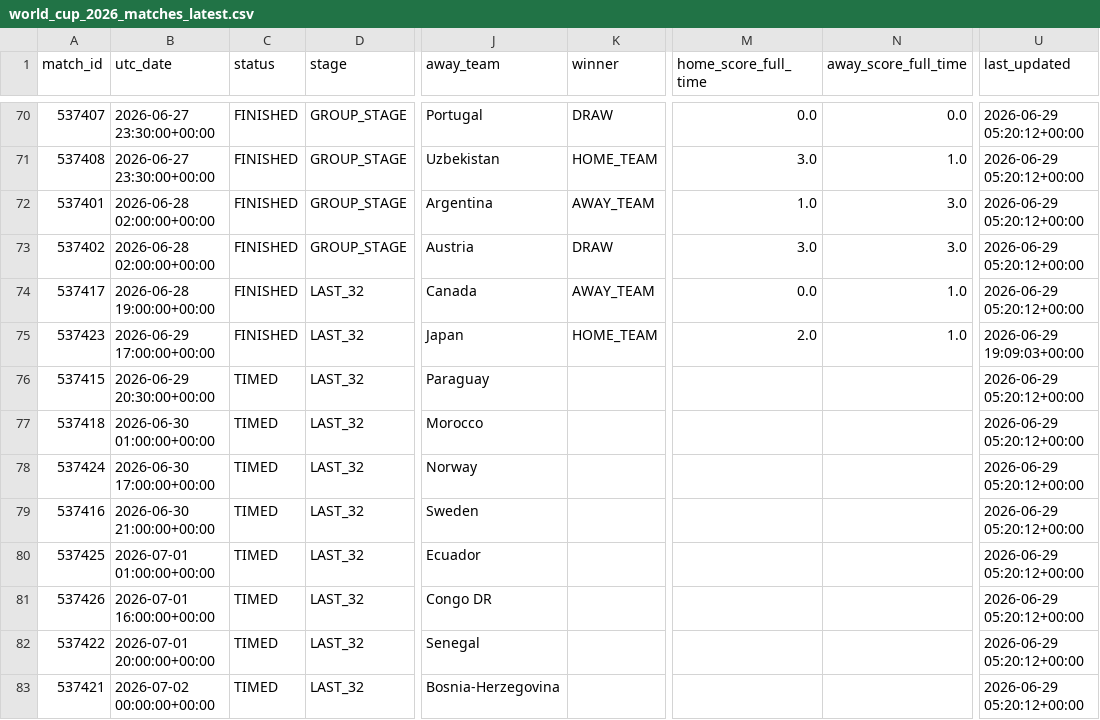
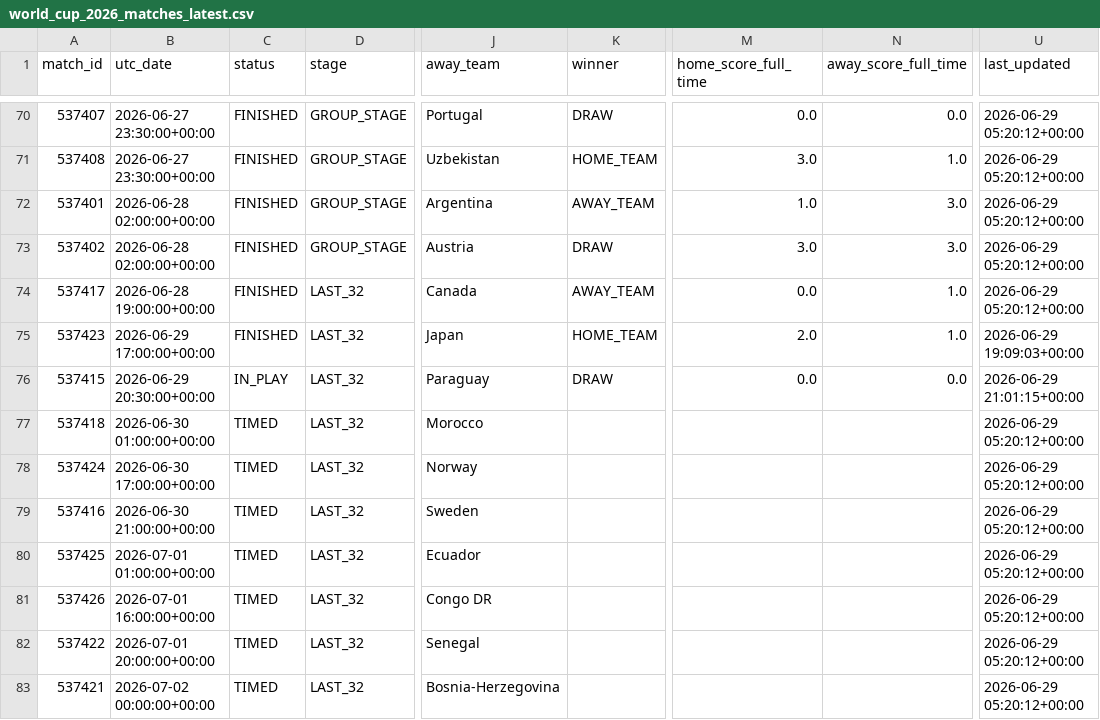
Before and after one commit to hayalows/cupmarket-2026, a CSV file: data/world_cup_2026_matches_latest.csv, drawn as a sheet; only a part is shown, gaps mark what is left out; the diff names each change by its address in the sheet, - before the commit and + after, or states it on an @@ line.

```diff
--- a/data/world_cup_2026_matches_latest.csv
+++ b/data/world_cup_2026_matches_latest.csv
-C76 (status): TIMED
+C76 (status): IN_PLAY
-K76 (winner): (empty)
+K76 (winner): DRAW
-M76 (home_score_full_time): (empty)
+M76 (home_score_full_time): 0.0
-N76 (away_score_full_time): (empty)
+N76 (away_score_full_time): 0.0
-U76 (last_updated): 2026-06-29 05:20:12+00:00
+U76 (last_updated): 2026-06-29 21:01:15+00:00
```
Also changed, not shown: data/round_32_opponent_probabilities_latest.csv, data/round_32_path_status_latest.csv, 2 other files.
